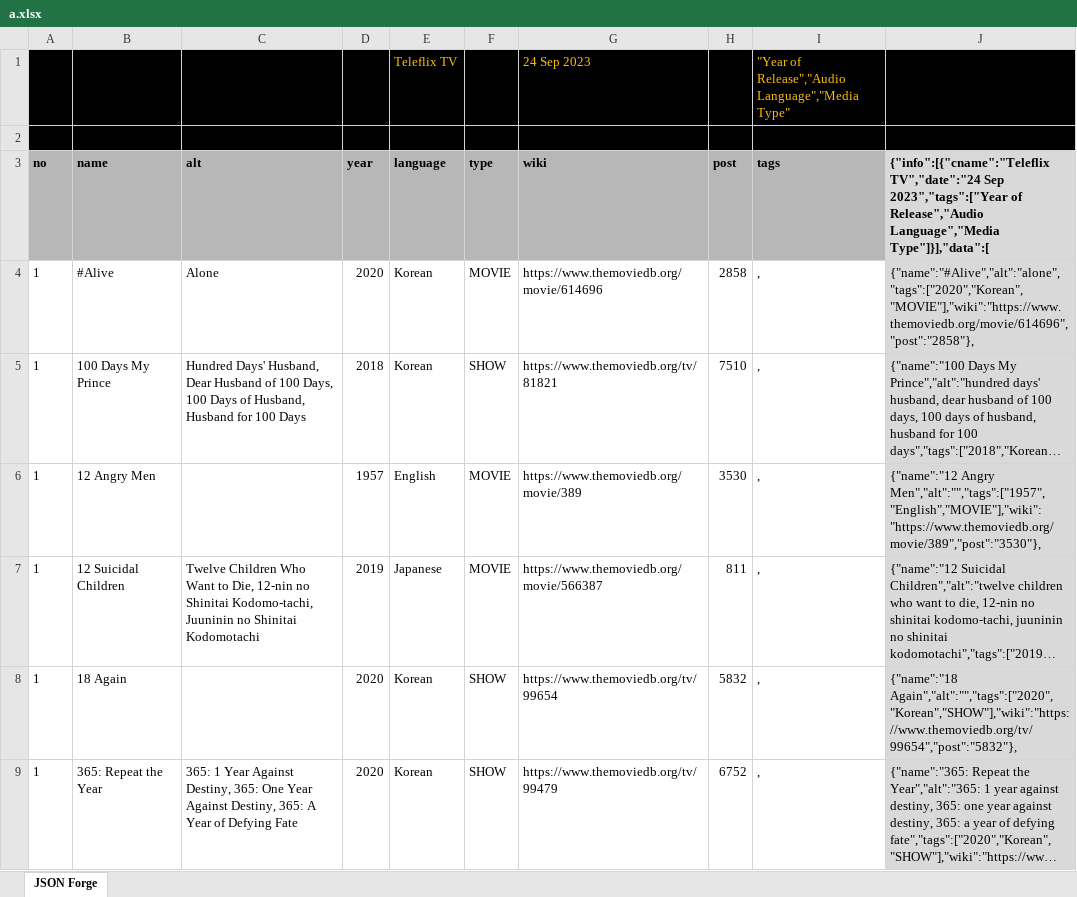
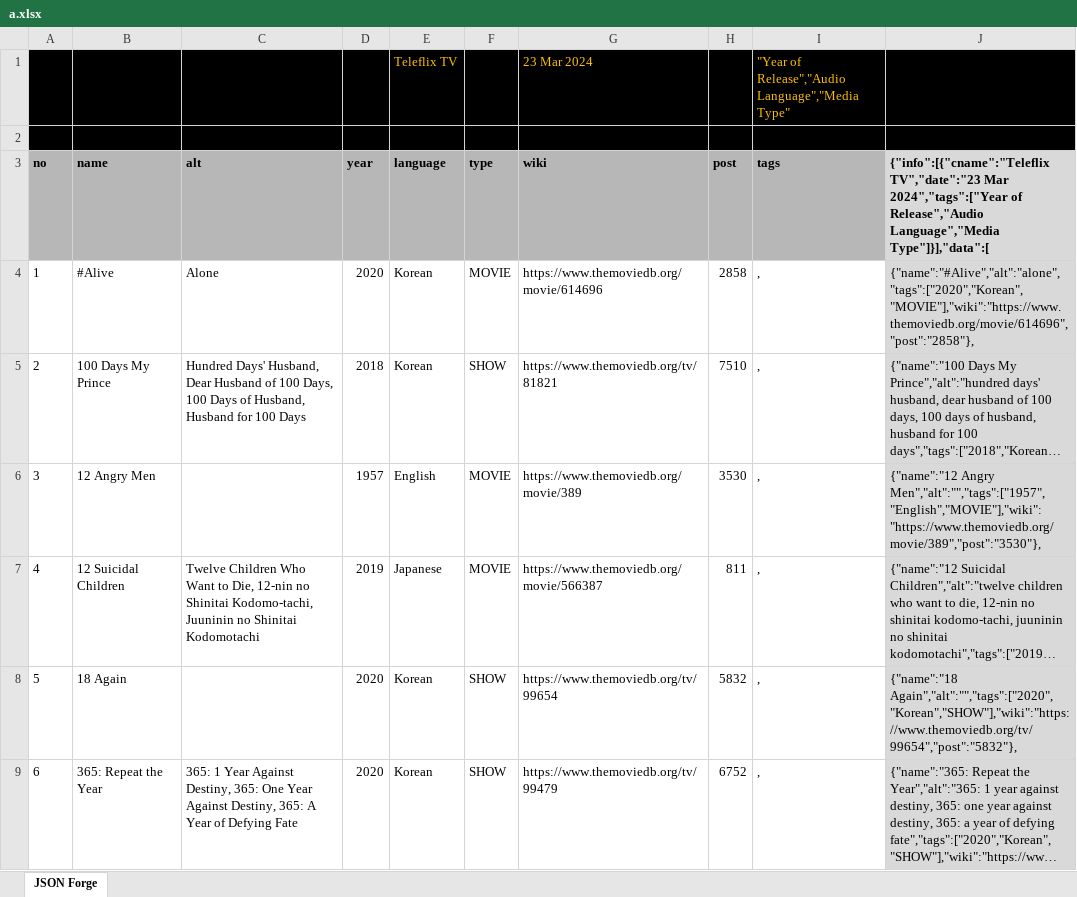
Before and after one commit to Catadex/data, an Excel workbook: a.xlsx, sheet JSON Forge, drawn as a sheet; only a part is shown; long unchanged cells end in …; values as stored, in another font and other column widths than the file's, no borders; the diff covers the shown part only; the diff names each change by its address in the sheet, - before the commit and + after, or states it on an @@ line.

```diff
--- a/a.xlsx (sheet JSON Forge)
+++ b/a.xlsx (sheet JSON Forge)
-G1: 24 Sep 2023
+G1: 23 Mar 2024
-J3: {"info":[{"cname":"Teleflix TV","date":"24 Sep 2023","tags":["Year of Release","Audio…
+J3: {"info":[{"cname":"Teleflix TV","date":"23 Mar 2024","tags":["Year of Release","Audio…
-A5: 1
+A5: 2
-A6: 1
+A6: 3
-A7: 1
+A7: 4
-A8: 1
+A8: 5
-A9: 1
+A9: 6
```
Also changed, not shown: 32 added rows and 1013 edited cells elsewhere in this sheet, formulas that keep their value, 2 other files.
